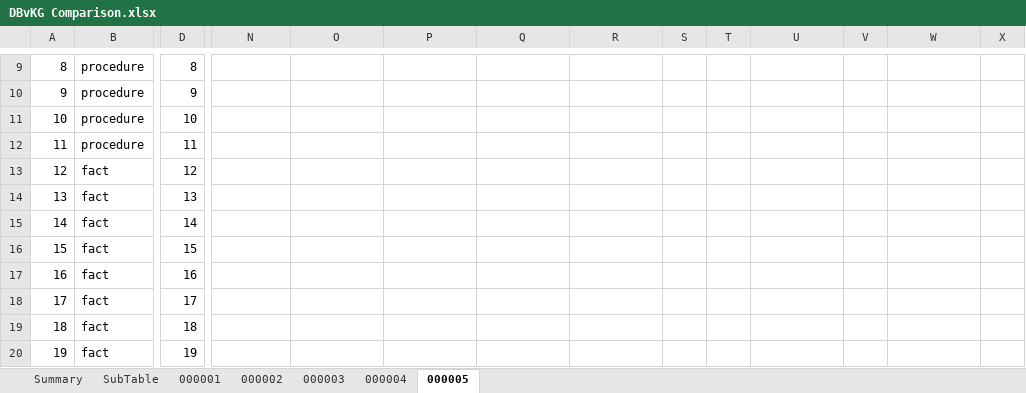
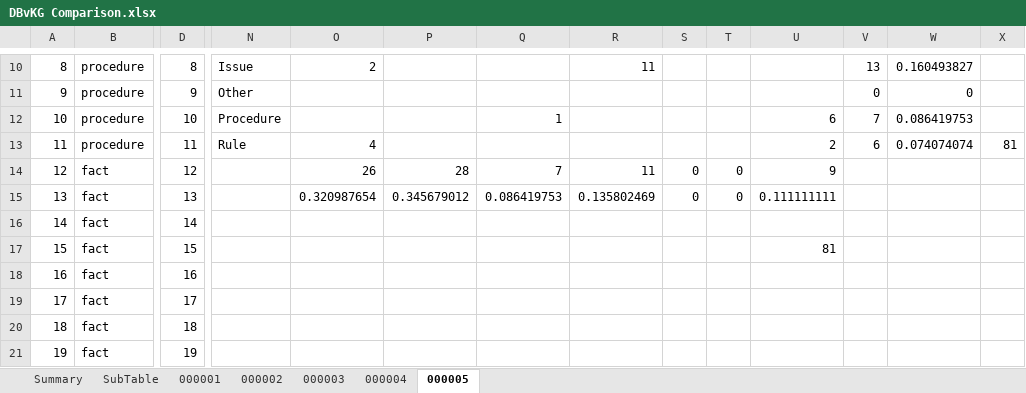
Before and after one commit to gradyk/Legal-Treebank-Dev, an Excel workbook: Testing/DBvKG Comparison.xlsx, sheet 000005, drawn as a sheet; only a part is shown, gaps mark what is left out; values as stored, in another font and other column widths than the file's, no borders; addresses are those after the commit; the diff covers the shown part only; the diff names each change by its address in the sheet, - before the commit and + after, or states it on an @@ line.

```diff
--- a/Testing/DBvKG Comparison.xlsx (sheet 000005)
+++ b/Testing/DBvKG Comparison.xlsx (sheet 000005)
-N10: (empty)
+N10: Issue
-O10: (empty)
+O10: 2
-R10: (empty)
+R10: 11
-V10: (empty)
+V10: 13
-W10: (empty)
+W10: 0.160493827
-N11: (empty)
+N11: Other
-V11: (empty)
+V11: 0
-W11: (empty)
+W11: 0
-N12: (empty)
+N12: Procedure
-Q12: (empty)
+Q12: 1
-U12: (empty)
+U12: 6
-V12: (empty)
+V12: 7
-W12: (empty)
+W12: 0.086419753
-N13: (empty)
+N13: Rule
-O13: (empty)
+O13: 4
-U13: (empty)
+U13: 2
-V13: (empty)
+V13: 6
-W13: (empty)
+W13: 0.074074074
-X13: (empty)
+X13: 81
-O14: (empty)
+O14: 26
-P14: (empty)
+P14: 28
-Q14: (empty)
+Q14: 7
-R14: (empty)
+R14: 11
-S14:S15: (empty)
+S14:S15: 0
-T14:T15: (empty)
+T14:T15: 0
-U14: (empty)
+U14: 9
-O15: (empty)
+O15: 0.320987654
-P15: (empty)
+P15: 0.345679012
-Q15: (empty)
+Q15: 0.086419753
-R15: (empty)
+R15: 0.135802469
-U15: (empty)
+U15: 0.111111111
-U17: (empty)
+U17: 81
```
Also changed, not shown: 1 added row and 28 edited cells elsewhere in this sheet, sheet Summary, sheet 000001, sheet 000004, sheet 000002, sheet 000003, formulas that keep their value, 15 other files.
